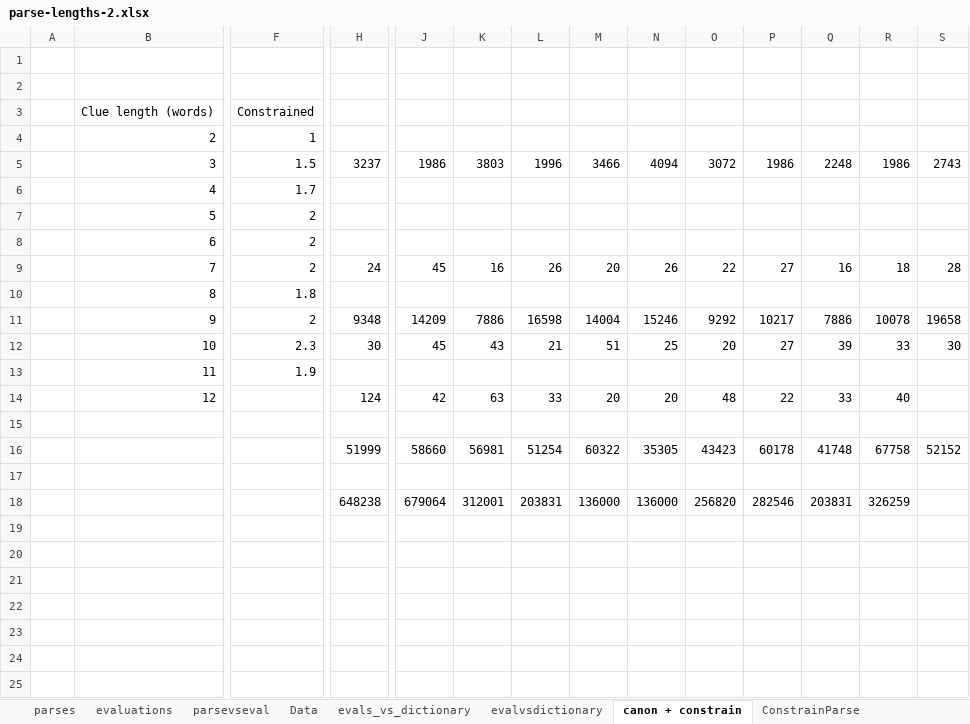
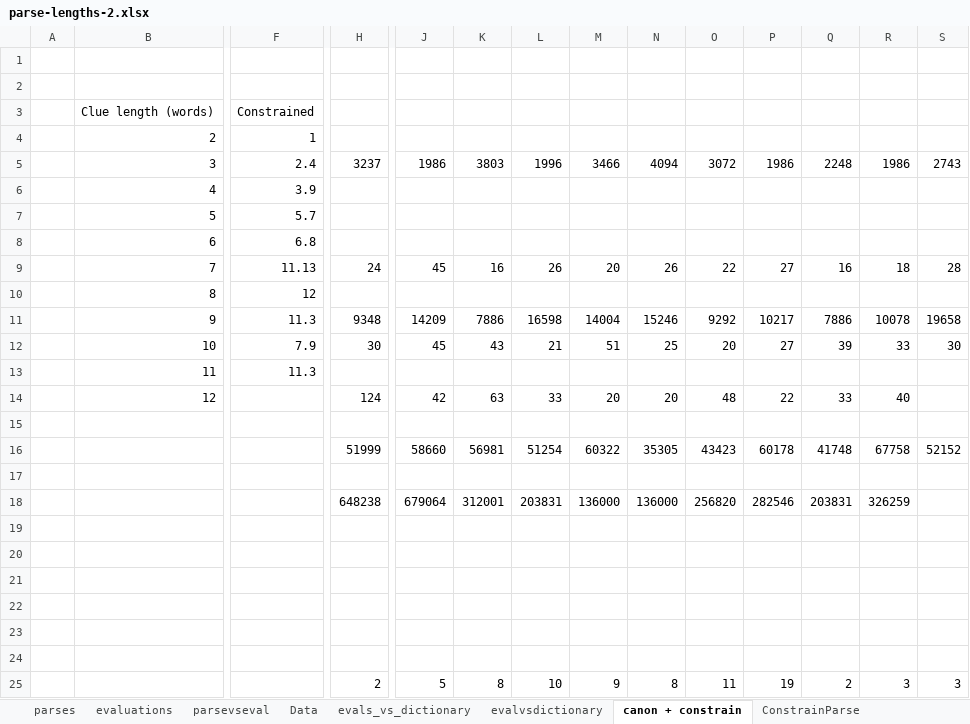
Before and after one commit to skellystudios/crossword-solver, an Excel workbook: writeup/results/parse-lengths-2.xlsx, sheet canon + constrain, drawn as a sheet; only a part is shown, gaps mark what is left out; values as stored, in another font and other column widths than the file's, no borders; rows hold the shown columns only; the diff names each change by its address in the sheet, - before the commit and + after, or states it on an @@ line.

```diff
--- a/writeup/results/parse-lengths-2.xlsx (sheet canon + constrain)
+++ b/writeup/results/parse-lengths-2.xlsx (sheet canon + constrain)
-F5: 1.5
+F5: 2.4
-F6: 1.7
+F6: 3.9
-F7: 2
+F7: 5.7
-F8: 2
+F8: 6.8
-F9: 2
+F9: 11.13
-F10: 1.8
+F10: 12
-F11: 2
+F11: 11.3
-F12: 2.3
+F12: 7.9
-F13: 1.9
+F13: 11.3
+row 19: (empty)
+row 20: (empty)
+row 21: (empty)
+row 22: (empty)
+row 23: (empty)
+row 24: (empty)
+row 25:  |  |  | 2 | 5 | 8 | 10 | 9 | 8 | 11 | 19 | 2 | 3 | 3
```
Also changed, not shown: charts or pictures, 21 other files.
